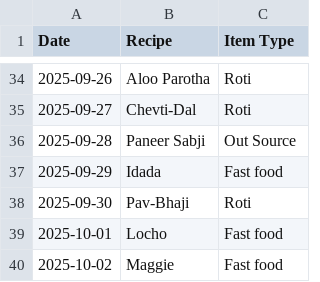
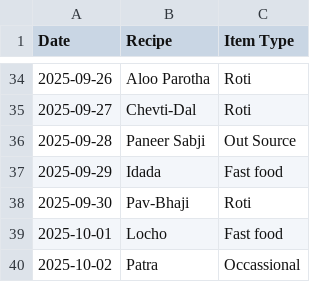
Before and after one commit to raj54669/meal-planner, a CSV file: history.csv, drawn as a sheet; only a part is shown, gaps mark what is left out.

Commit message:
Update history 2025-10-02

```diff
--- a/history.csv
+++ b/history.csv
@@ -39,2 +39,2 @@ Date,Recipe,Item Type
 2025-10-01,Locho,Fast food
-2025-10-02,Maggie,Fast food
+2025-10-02,Patra,Occassional
```
